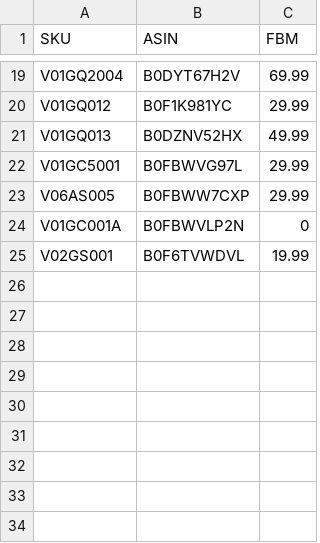
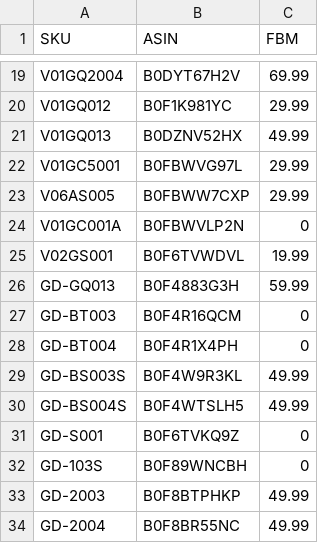
Before and after one commit to passwii/believeboyToolset, a CSV file: apps/model_file/宝勒_FBM.csv, drawn as a sheet; only a part is shown, gaps mark what is left out; the diff names each change by its address in the sheet, - before the commit and + after, or states it on an @@ line.

```diff
--- a/apps/model_file/宝勒_FBM.csv
+++ b/apps/model_file/宝勒_FBM.csv
+row 26: GD-GQ013 | B0F4883G3H | 59.99
+row 27: GD-BT003 | B0F4R16QCM | 0
+row 28: GD-BT004 | B0F4R1X4PH | 0
+row 29: GD-BS003S | B0F4W9R3KL | 49.99
+row 30: GD-BS004S | B0F4WTSLH5 | 49.99
+row 31: GD-S001 | B0F6TVKQ9Z | 0
+row 32: GD-103S | B0F89WNCBH | 0
+row 33: GD-2003 | B0F8BTPHKP | 49.99
+row 34: GD-2004 | B0F8BR55NC | 49.99
```
